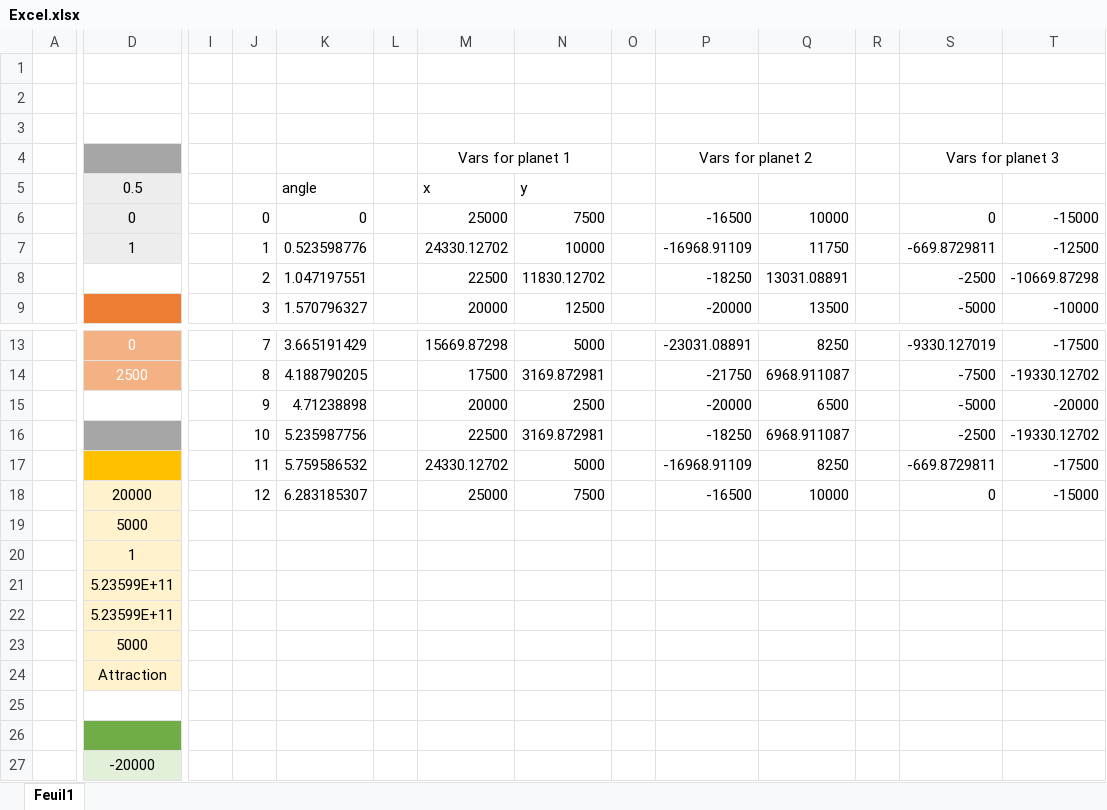
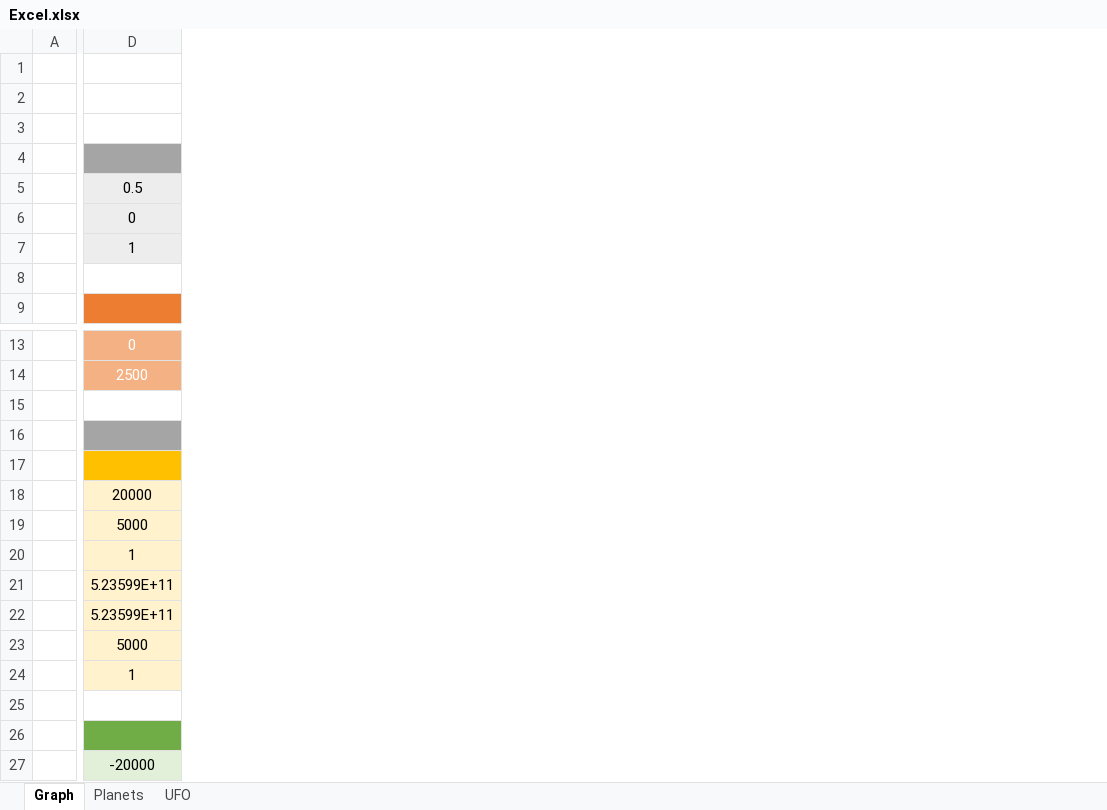
Before and after one commit to alexisprovost/Excel-Solar-System, an Excel workbook: Excel.xlsx, sheet Graph, drawn as a sheet; only a part is shown, gaps mark what is left out; values as stored, in another font and other column widths than the file's, no borders; charts and pictures not drawn; rows hold the shown columns only; the diff names each change by its address in the sheet, - before the commit and + after, or states it on an @@ line.

Commit message:
Added sheets for all calcs

```diff
--- a/Excel.xlsx (sheet Graph)
+++ b/Excel.xlsx (sheet Graph)
-sheet tab: Feuil1
+sheet tab: Graph
+sheet tab: Planets
+sheet tab: UFO
-column I, empty
-column J, rows 6-9: 0 | 1 | 2 | 3; rows 13-18: 7 | 8 | 9 | 10 | 11 | 12
-column K, rows 5-9: angle | 0 | 0.523598776 | 1.047197551 | 1.570796327; rows 13-18: 3.665191429 | 4.188790205 | 4.71238898 | 5.235987756 | 5.759586532 | 6.283185307
-column L, empty
-column M, rows 4-9: Vars for planet 1 | x | 25000 | 24330.12702 | 22500 | 20000; rows 13-18: 15669.87298 | 17500 | 20000 | 22500 | 24330.12702 | 25000
-column N, rows 5-9: y | 7500 | 10000 | 11830.12702 | 12500; rows 13-18: 5000 | 3169.872981 | 2500 | 3169.872981 | 5000 | 7500
-column O, empty
-column P, rows 4-9: Vars for planet 2 |  | -16500 | -16968.91109 | -18250 | -20000; rows 13-18: -23031.08891 | -21750 | -20000 | -18250 | -16968.91109 | -16500
-column Q, rows 6-9: 10000 | 11750 | 13031.08891 | 13500; rows 13-18: 8250 | 6968.911087 | 6500 | 6968.911087 | 8250 | 10000
-column R, empty
-column S, rows 4-9: Vars for planet 3 |  | 0 | -669.8729811 | -2500 | -5000; rows 13-18: -9330.127019 | -7500 | -5000 | -2500 | -669.8729811 | 0
-column T, rows 6-9: -15000 | -12500 | -10669.87298 | -10000; rows 13-18: -17500 | -19330.12702 | -20000 | -19330.12702 | -17500 | -15000
-row 8:  |  |  | 2 | 1.047197551 |  | 22500 | 11830.12702 |  | -18250 | 13031.08891 |  | -2500 | -10669.87298
+row 8: (empty)
-row 15:  |  |  | 9 | 4.71238898 |  | 20000 | 2500 |  | -20000 | 6500 |  | -5000 | -20000
+row 15: (empty)
-D24: Attraction
+D24: 1
```
Also changed, not shown: charts or pictures.
